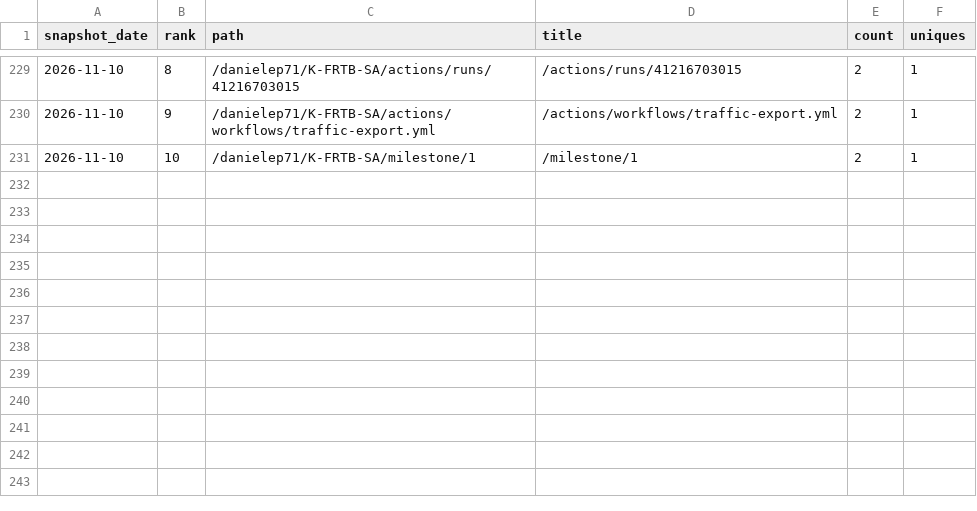
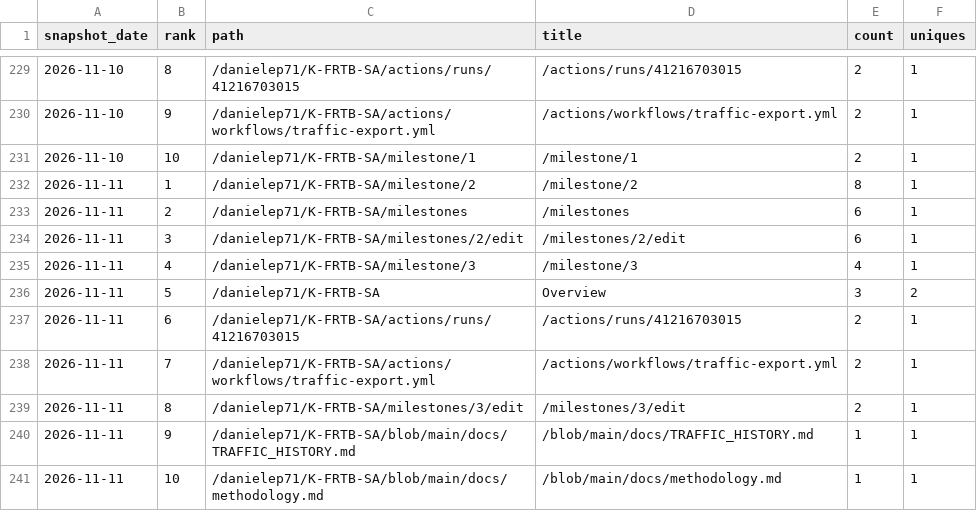
Before and after one commit to danielep71/K-FRTB-ASA, a CSV file: data/paths.csv, drawn as a sheet; only a part is shown, gaps mark what is left out.

```diff
--- a/data/paths.csv
+++ b/data/paths.csv
@@ -231 +231,11 @@ snapshot_date,rank,path,title,count,uniques
 2026-11-10,10,/danielep71/K-FRTB-SA/milestone/1,/milestone/1,2,1
+2026-11-11,1,/danielep71/K-FRTB-SA/milestone/2,/milestone/2,8,1
+2026-11-11,2,/danielep71/K-FRTB-SA/milestones,/milestones,6,1
+2026-11-11,3,/danielep71/K-FRTB-SA/milestones/2/edit,/milestones/2/edit,6,1
+2026-11-11,4,/danielep71/K-FRTB-SA/milestone/3,/milestone/3,4,1
+2026-11-11,5,/danielep71/K-FRTB-SA,Overview,3,2
+2026-11-11,6,/danielep71/K-FRTB-SA/actions/runs/41216703015,/actions/runs/41216703015,2,1
+2026-11-11,7,/danielep71/K-FRTB-SA/actions/workflows/traffic-export.yml,/actions/workflows/traffic-export.yml,2,1
+2026-11-11,8,/danielep71/K-FRTB-SA/milestones/3/edit,/milestones/3/edit,2,1
+2026-11-11,9,/danielep71/K-FRTB-SA/blob/main/docs/TRAFFIC_HISTORY.md,/blob/main/docs/TRAFFIC_HISTORY.md,1,1
+2026-11-11,10,/danielep71/K-FRTB-SA/blob/main/docs/methodology.md,/blob/main/docs/methodology.md,1,1
```
Also changed, not shown: data/daily.csv, data/referrers.csv, 3 other files.
